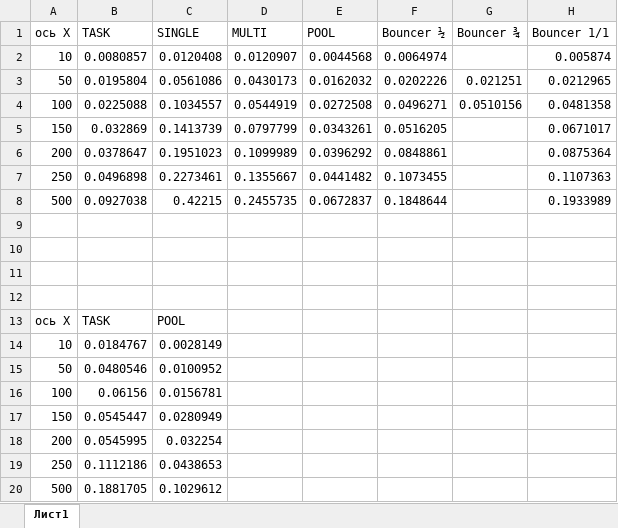
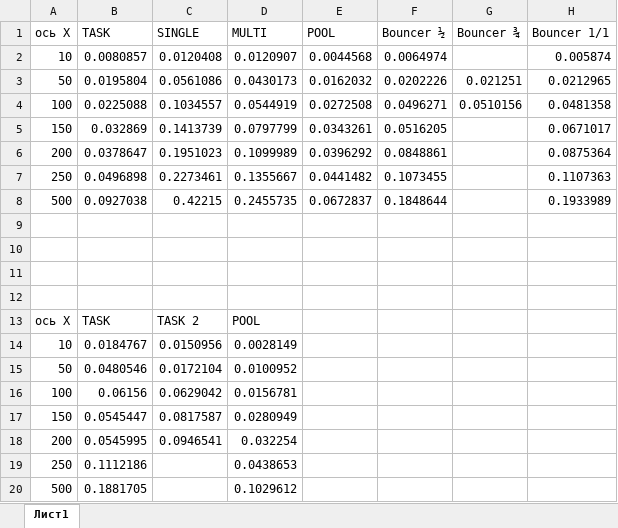
Before and after one commit to platosha-git/Diplom-source, an Excel workbook: results/2Ex.xlsx, sheet Лист1, drawn as a sheet; only a part is shown; values as stored, in another font and other column widths than the file's, no borders; charts and pictures not drawn; the diff names each change by its address in the sheet, - before the commit and + after, or states it on an @@ line.

```diff
--- a/results/2Ex.xlsx (sheet Лист1)
+++ b/results/2Ex.xlsx (sheet Лист1)
-C13: POOL
+C13: TASK 2
-D13: (empty)
+D13: POOL
-C14: 0.0028149
+C14: 0.0150956
-D14: (empty)
+D14: 0.0028149
-C15: 0.0100952
+C15: 0.0172104
-D15: (empty)
+D15: 0.0100952
-C16: 0.0156781
+C16: 0.0629042
-D16: (empty)
+D16: 0.0156781
-C17: 0.0280949
+C17: 0.0817587
-D17: (empty)
+D17: 0.0280949
-C18: 0.032254
+C18: 0.0946541
-D18: (empty)
+D18: 0.032254
-C19: 0.0438653
+C19: (empty)
-D19: (empty)
+D19: 0.0438653
-C20: 0.1029612
+C20: (empty)
-D20: (empty)
+D20: 0.1029612
```
Also changed, not shown: charts or pictures, 15 other files.
